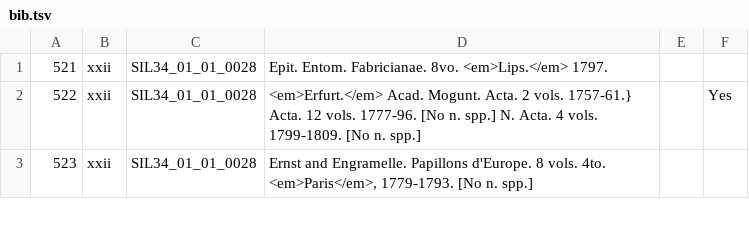
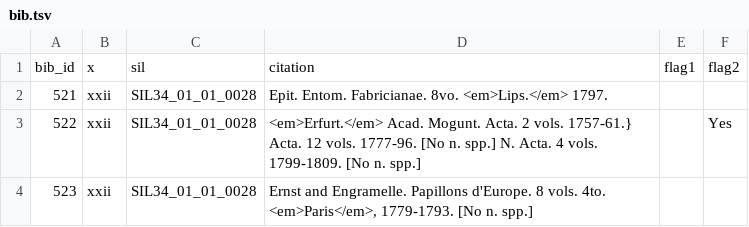
Before and after one commit to rdmpage/index-animalium, a TSV file: code/bib.tsv, drawn as a sheet; only a part is shown; the diff names each change by its address in the sheet, - before the commit and + after, or states it on an @@ line.

```diff
--- a/code/bib.tsv
+++ b/code/bib.tsv
+row 1: bib_id | x | sil | citation | flag1 | flag2
```
Also changed, not shown: 3 other files.
